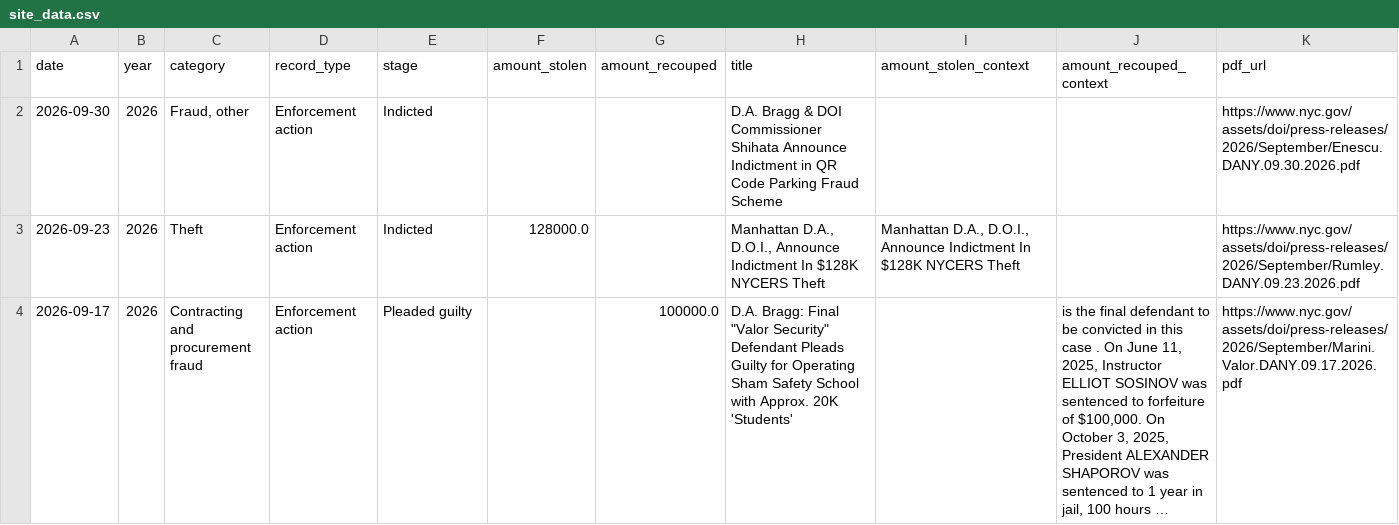
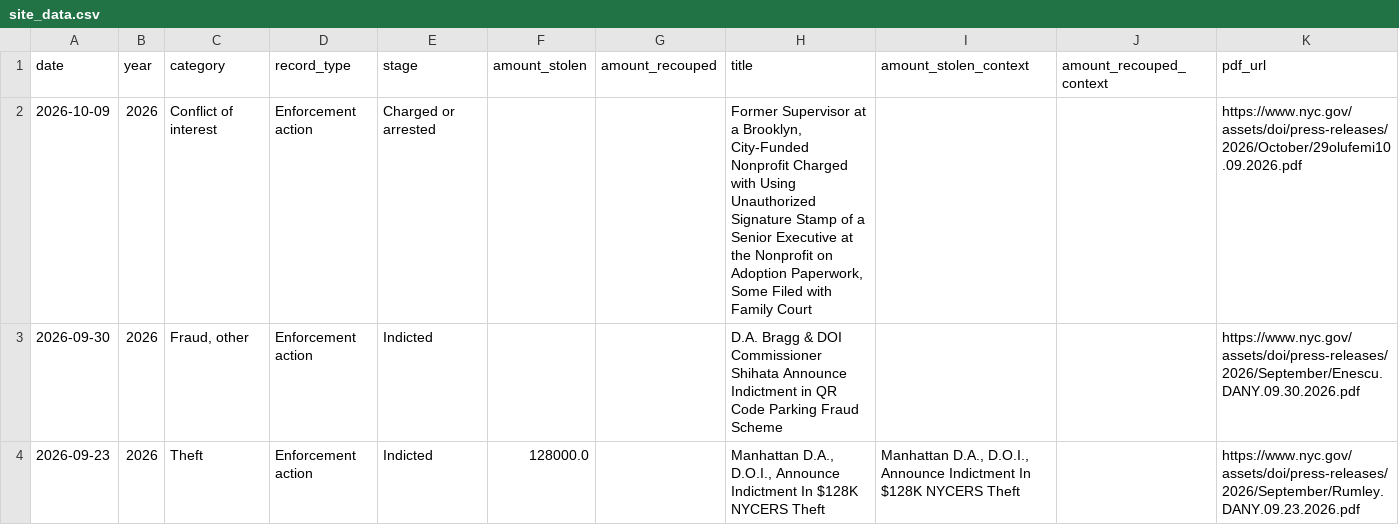
Before and after one commit to bnmont/nycdoi, a CSV file: data/site_data.csv, drawn as a sheet; only a part is shown; the shorter side is filled out with more unchanged rows; long unchanged cells end in …; the diff names each change by its address in the sheet, - before the commit and + after, or states it on an @@ line.

```diff
--- a/data/site_data.csv
+++ b/data/site_data.csv
+row 2: 2026-10-09 | 2026 | Conflict of interest | Enforcement action | Charged or arrested |  |  | Former Supervisor at a Brooklyn, City-Funded Nonprofit Charged with Using Unauthorized Signature Stamp of a Senior Executive at the Nonprofit on Adoption Paperwork, Some Filed with Family Court |  |  | https://www.nyc.gov/assets/doi/press-releases/2026/October/29olufemi10.09.2026.pdf
```
Also changed, not shown: data/category_counts.csv, data/source.csv, 4 other files.
